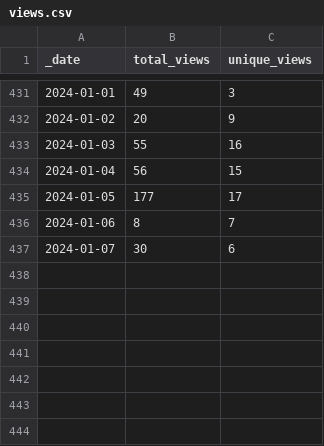
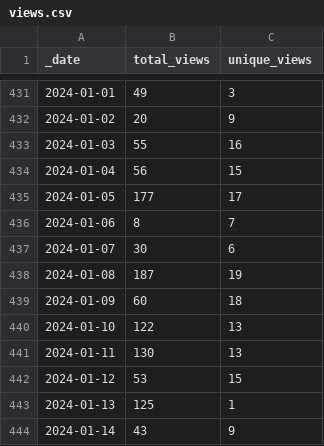
Before and after one commit to pachterlab/gget, a CSV file: traffic/views.csv, drawn as a sheet; only a part is shown, gaps mark what is left out.

Commit message:
GitHub traffic

```diff
--- a/traffic/views.csv
+++ b/traffic/views.csv
@@ -437 +437,8 @@ _date,total_views,unique_views
 2024-01-07,30,6
+2024-01-08,187,19
+2024-01-09,60,18
+2024-01-10,122,13
+2024-01-11,130,13
+2024-01-12,53,15
+2024-01-13,125,1
+2024-01-14,43,9
```
Also changed, not shown: traffic/clones.csv, 1 other file.
